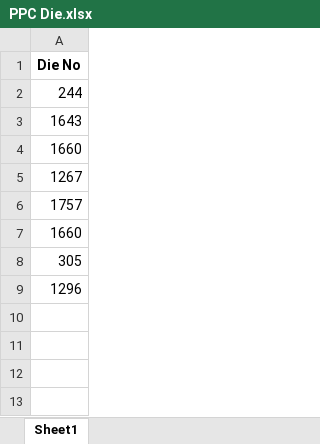
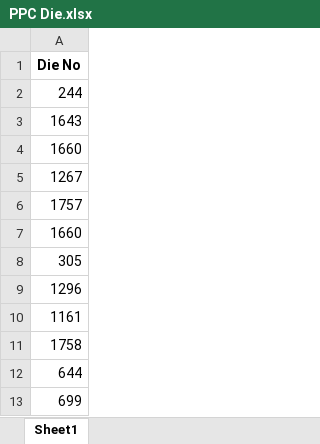
Before and after one commit to ScifiTasneem/KTTPL_Die_Management, an Excel workbook: PPC Die.xlsx, sheet Sheet1, drawn as a sheet; values as stored, in another font and other column widths than the file's, no borders; the diff names each change by its address in the sheet, - before the commit and + after, or states it on an @@ line.

```diff
--- a/PPC Die.xlsx (sheet Sheet1)
+++ b/PPC Die.xlsx (sheet Sheet1)
+row 10: 1161
+row 11: 1758
+row 12: 644
+row 13: 699
```
Also changed, not shown: 7 other files.
